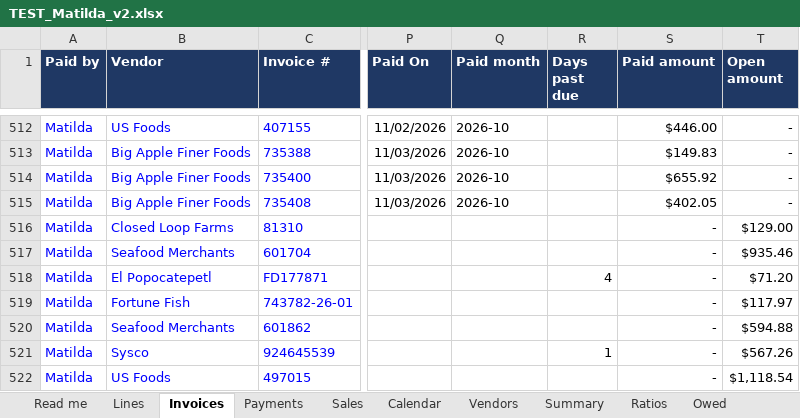
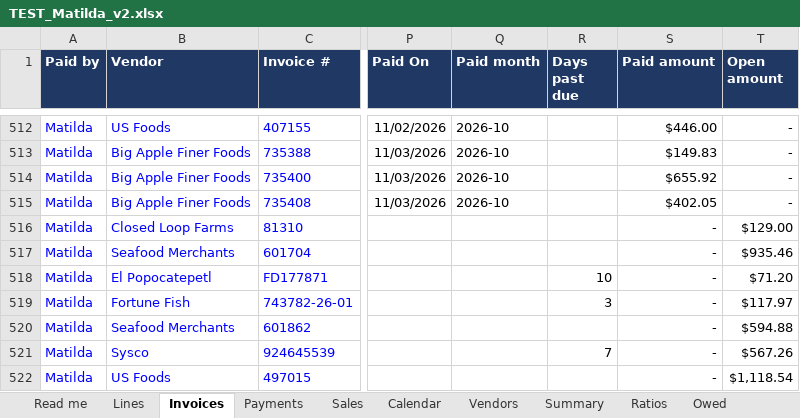
Before and after one commit to ExodoHospitality/Dashboards, an Excel workbook: data/TEST_Matilda_v2.xlsx, sheet Invoices, drawn as a sheet; only a part is shown, gaps mark what is left out; values as stored, in another font and other column widths than the file's, no borders; conditional formats and table styles not drawn; the diff covers the shown part only; the diff names each change by its address in the sheet, - before the commit and + after, or states it on an @@ line.

```diff
--- a/data/TEST_Matilda_v2.xlsx (sheet Invoices)
+++ b/data/TEST_Matilda_v2.xlsx (sheet Invoices)
-R518 (Days past due): 4
+R518 (Days past due): 10
-R519 (Days past due): (empty)
+R519 (Days past due): 3
-R521 (Days past due): 1
+R521 (Days past due): 7
```
Also changed, not shown: 41 added rows and 37 edited cells elsewhere in this sheet, sheet Lines, sheet Summary, sheet Owed, sheet Ratios, sheet Watch, sheet Paid by Month, 5 more sheets, formulas that keep their value, data/Exodo_weekly_sales_log.xlsx, data/TEST_Akiro_v2.xlsx, 7 other files.
